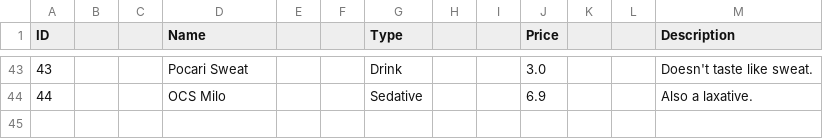
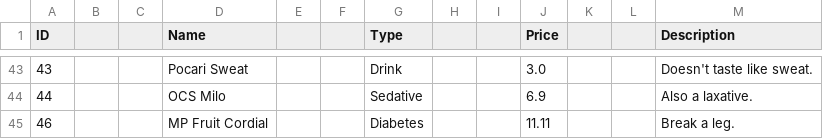
Before and after one commit to itachi1706/NTU-CZ2002-Assignment, a CSV file: data/menu.csv, drawn as a sheet; only a part is shown, gaps mark what is left out; the diff names each change by its address in the sheet, - before the commit and + after, or states it on an @@ line.

```diff
--- a/data/menu.csv
+++ b/data/menu.csv
+row 45: 46 |  |  | MP Fruit Cordial |  |  | Diabetes |  |  | 11.11 |  |  | Break a leg.
```
Also changed, not shown: 3 other files.
